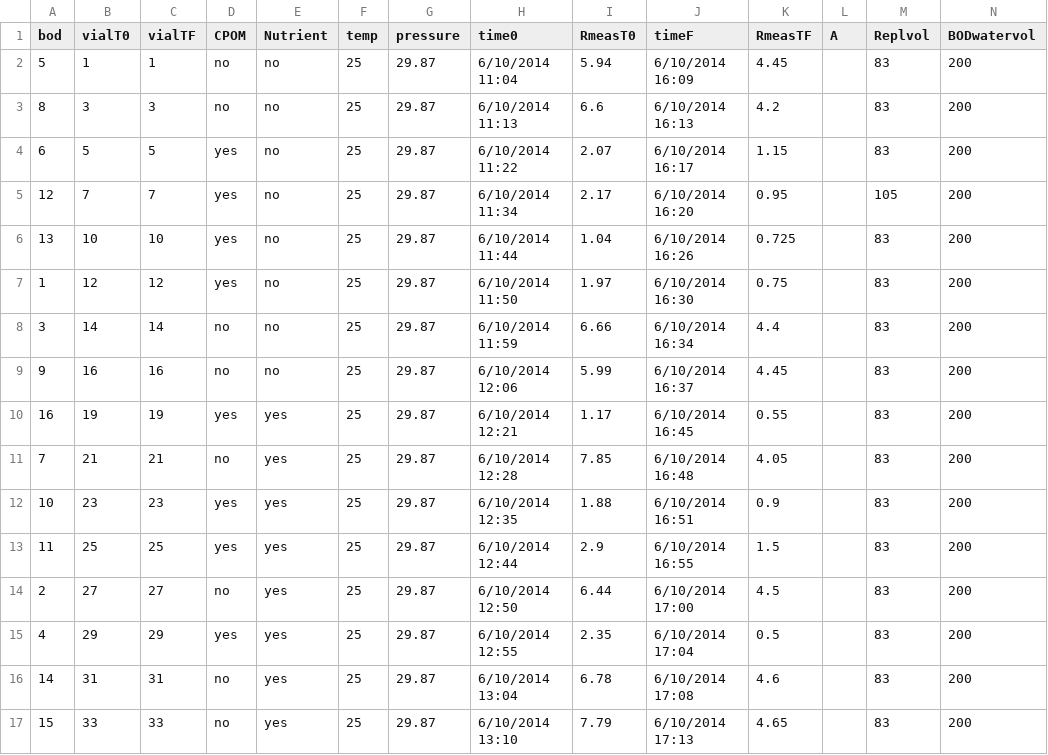
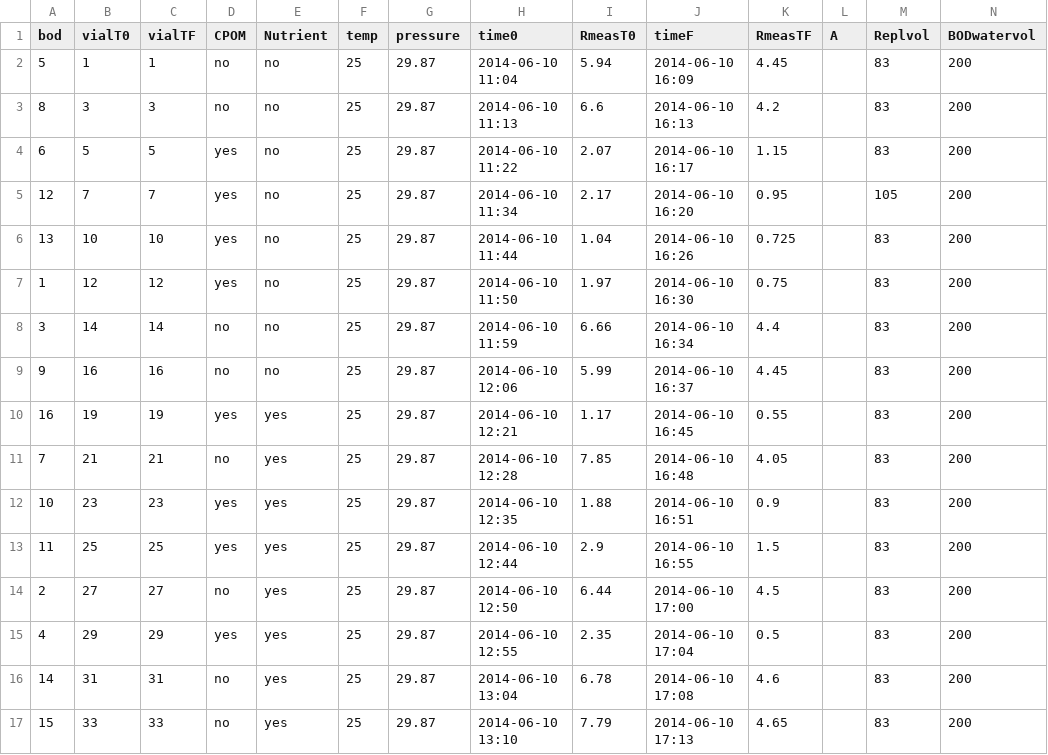
Before and after one commit to KennyPeanuts/pond_diversity_fcn, a CSV file: lab_notebook_entries/data_analysis/data/cpom_flux_sod_10jun2014.csv, drawn as a sheet.

Commit message:
fixed the formatting on the dates because Excel is stupid

```diff
--- a/lab_notebook_entries/data_analysis/data/cpom_flux_sod_10jun2014.csv
+++ b/lab_notebook_entries/data_analysis/data/cpom_flux_sod_10jun2014.csv
@@ -1,17 +1,17 @@
 bod,vialT0,vialTF,CPOM,Nutrient,temp,pressure,time0,RmeasT0,timeF,RmeasTF,A,Replvol,BODwatervol
-5,1,1,no,no,25,29.87,6/10/2014 11:04,5.94,6/10/2014 16:09,4.45,,83,200
-8,3,3,no,no,25,29.87,6/10/2014 11:13,6.6,6/10/2014 16:13,4.2,,83,200
-6,5,5,yes,no,25,29.87,6/10/2014 11:22,2.07,6/10/2014 16:17,1.15,,83,200
-12,7,7,yes,no,25,29.87,6/10/2014 11:34,2.17,6/10/2014 16:20,0.95,,105,200
-13,10,10,yes,no,25,29.87,6/10/2014 11:44,1.04,6/10/2014 16:26,0.725,,83,200
-1,12,12,yes,no,25,29.87,6/10/2014 11:50,1.97,6/10/2014 16:30,0.75,,83,200
-3,14,14,no,no,25,29.87,6/10/2014 11:59,6.66,6/10/2014 16:34,4.4,,83,200
-9,16,16,no,no,25,29.87,6/10/2014 12:06,5.99,6/10/2014 16:37,4.45,,83,200
-16,19,19,yes,yes,25,29.87,6/10/2014 12:21,1.17,6/10/2014 16:45,0.55,,83,200
-7,21,21,no,yes,25,29.87,6/10/2014 12:28,7.85,6/10/2014 16:48,4.05,,83,200
-10,23,23,yes,yes,25,29.87,6/10/2014 12:35,1.88,6/10/2014 16:51,0.9,,83,200
-11,25,25,yes,yes,25,29.87,6/10/2014 12:44,2.9,6/10/2014 16:55,1.5,,83,200
-2,27,27,no,yes,25,29.87,6/10/2014 12:50,6.44,6/10/2014 17:00,4.5,,83,200
-4,29,29,yes,yes,25,29.87,6/10/2014 12:55,2.35,6/10/2014 17:04,0.5,,83,200
-14,31,31,no,yes,25,29.87,6/10/2014 13:04,6.78,6/10/2014 17:08,4.6,,83,200
-15,33,33,no,yes,25,29.87,6/10/2014 13:10,7.79,6/10/2014 17:13,4.65,,83,200
+5,1,1,no,no,25,29.87,2014-06-10 11:04,5.94,2014-06-10 16:09,4.45,,83,200
+8,3,3,no,no,25,29.87,2014-06-10 11:13,6.6,2014-06-10 16:13,4.2,,83,200
+6,5,5,yes,no,25,29.87,2014-06-10 11:22,2.07,2014-06-10 16:17,1.15,,83,200
+12,7,7,yes,no,25,29.87,2014-06-10 11:34,2.17,2014-06-10 16:20,0.95,,105,200
+13,10,10,yes,no,25,29.87,2014-06-10 11:44,1.04,2014-06-10 16:26,0.725,,83,200
+1,12,12,yes,no,25,29.87,2014-06-10 11:50,1.97,2014-06-10 16:30,0.75,,83,200
+3,14,14,no,no,25,29.87,2014-06-10 11:59,6.66,2014-06-10 16:34,4.4,,83,200
+9,16,16,no,no,25,29.87,2014-06-10 12:06,5.99,2014-06-10 16:37,4.45,,83,200
+16,19,19,yes,yes,25,29.87,2014-06-10 12:21,1.17,2014-06-10 16:45,0.55,,83,200
+7,21,21,no,yes,25,29.87,2014-06-10 12:28,7.85,2014-06-10 16:48,4.05,,83,200
+10,23,23,yes,yes,25,29.87,2014-06-10 12:35,1.88,2014-06-10 16:51,0.9,,83,200
+11,25,25,yes,yes,25,29.87,2014-06-10 12:44,2.9,2014-06-10 16:55,1.5,,83,200
+2,27,27,no,yes,25,29.87,2014-06-10 12:50,6.44,2014-06-10 17:00,4.5,,83,200
+4,29,29,yes,yes,25,29.87,2014-06-10 12:55,2.35,2014-06-10 17:04,0.5,,83,200
+14,31,31,no,yes,25,29.87,2014-06-10 13:04,6.78,2014-06-10 17:08,4.6,,83,200
+15,33,33,no,yes,25,29.87,2014-06-10 13:10,7.79,2014-06-10 17:13,4.65,,83,200
```
Also changed, not shown: lab_notebook_entries/data_analysis/data/cpom_flux_sod_12jun2014.csv, lab_notebook_entries/data_analysis/data/cpom_flux_sod_17jun2014.csv, 2 other files.
